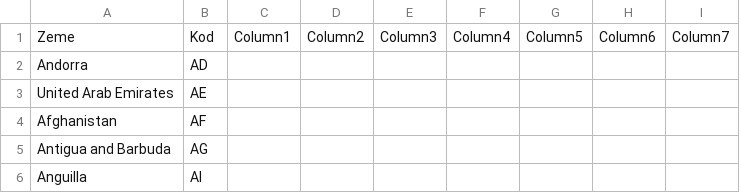
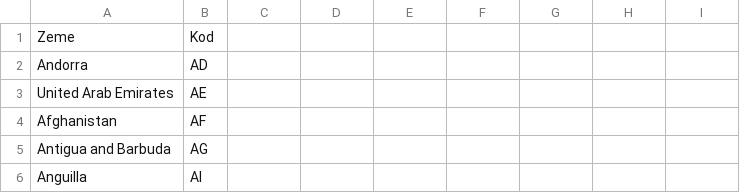
Before and after one commit to EvaStehlikova/Flags, a CSV file: Flags/Kody zemi/kody.csv, drawn as a sheet; only a part is shown; the diff names each change by its address in the sheet, - before the commit and + after, or states it on an @@ line.

```diff
--- a/Flags/Kody zemi/kody.csv
+++ b/Flags/Kody zemi/kody.csv
-C1: Column1
+C1: (empty)
-D1: Column2
+D1: (empty)
-E1: Column3
+E1: (empty)
-F1: Column4
+F1: (empty)
-G1: Column5
+G1: (empty)
-H1: Column6
+H1: (empty)
-I1: Column7
+I1: (empty)
```
Also changed, not shown: 1 other file.
